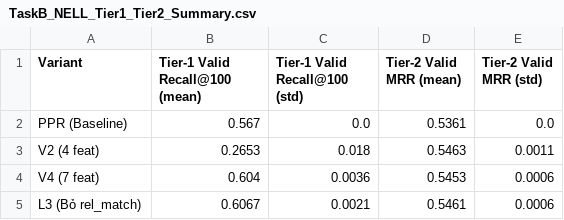
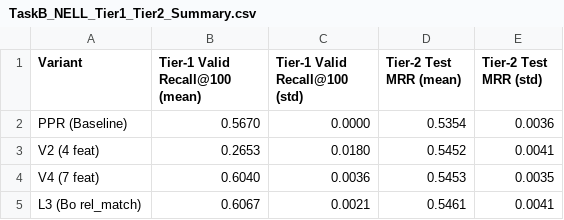
Before and after one commit to xtraiter/PIVOT, a CSV file: reports/csv_deliverables/TaskB_NELL_Tier1_Tier2_Summary.csv, drawn as a sheet.

Commit message:
docs: fix duplicated sections, protocol-compliant alpha, correct feature table, relative paths; new README; fix NELL CSV; portable robustness script

```diff
--- a/reports/csv_deliverables/TaskB_NELL_Tier1_Tier2_Summary.csv
+++ b/reports/csv_deliverables/TaskB_NELL_Tier1_Tier2_Summary.csv
@@ -1,5 +1,5 @@
-Variant,Tier-1 Valid Recall@100 (mean),Tier-1 Valid Recall@100 (std),Tier-2 Valid MRR (mean),Tier-2 Valid MRR (std)
-PPR (Baseline),0.567,0.0,0.5361,0.0
-V2 (4 feat),0.2653,0.018,0.5463,0.0011
-V4 (7 feat),0.604,0.0036,0.5453,0.0006
-L3 (Bỏ rel_match),0.6067,0.0021,0.5461,0.0006
+Variant,Tier-1 Valid Recall@100 (mean),Tier-1 Valid Recall@100 (std),Tier-2 Test MRR (mean),Tier-2 Test MRR (std)
+PPR (Baseline),0.5670,0.0000,0.5354,0.0036
+V2 (4 feat),0.2653,0.0180,0.5452,0.0041
+V4 (7 feat),0.6040,0.0036,0.5453,0.0035
+L3 (Bo rel_match),0.6067,0.0021,0.5461,0.0041
```
Also changed, not shown: 6 other files.
